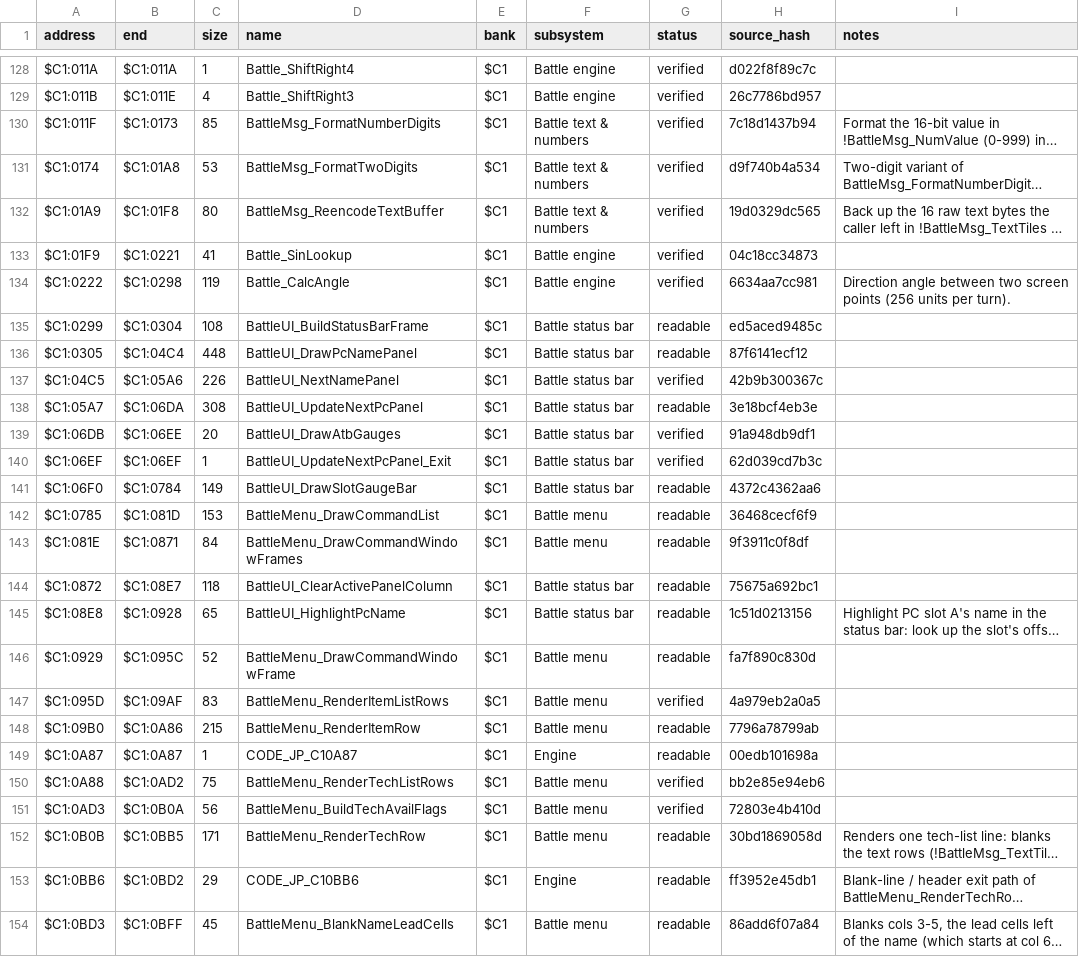
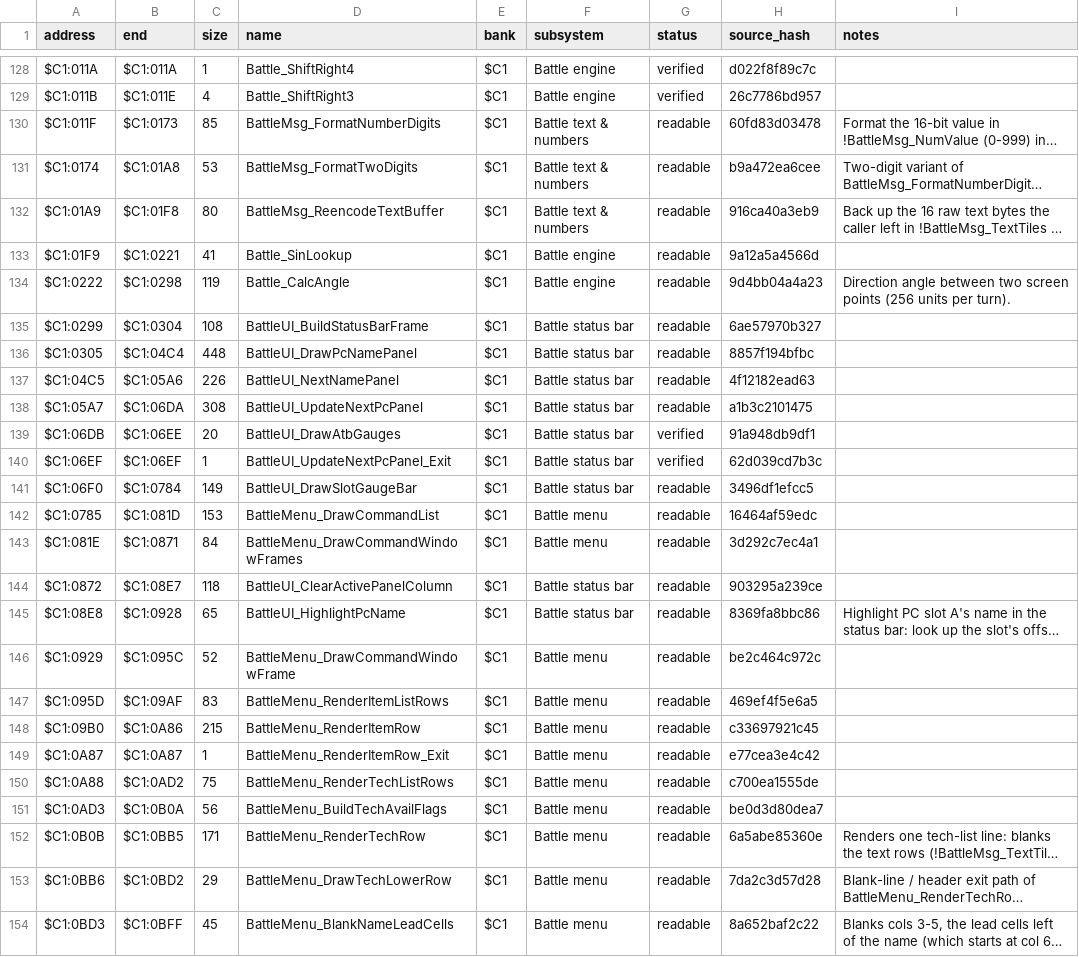
Before and after one commit to ThisIsAkill/ChronoRET, a CSV file: symbols/functions.csv, drawn as a sheet; only a part is shown, gaps mark what is left out; long unchanged cells end in …; the diff covers the shown part only; the diff names each change by its address in the sheet, - before the commit and + after, or states it on an @@ line.

Commit message:
readability: bank $C1 status bar, list rendering and menu headers state full CPU state; raw-address labels named, per independent review

```diff
--- a/symbols/functions.csv
+++ b/symbols/functions.csv
-G130:G134 (status): verified
+G130:G134 (status): readable
-H130 (source_hash): 7c18d1437b94
+H130 (source_hash): 60fd83d03478
-H131 (source_hash): d9f740b4a534
+H131 (source_hash): b9a472ea6cee
-H132 (source_hash): 19d0329dc565
+H132 (source_hash): 916ca40a3eb9
-H133 (source_hash): 04c18cc34873
+H133 (source_hash): 9a12a5a4566d
-H134 (source_hash): 6634aa7cc981
+H134 (source_hash): 9d4bb04a4a23
-H135 (source_hash): ed5aced9485c
+H135 (source_hash): 6ae57970b327
-H136 (source_hash): 87f6141ecf12
+H136 (source_hash): 8857f194bfbc
-G137 (status): verified
+G137 (status): readable
-H137 (source_hash): 42b9b300367c
+H137 (source_hash): 4f12182ead63
-H138 (source_hash): 3e18bcf4eb3e
+H138 (source_hash): a1b3c2101475
-H141 (source_hash): 4372c4362aa6
+H141 (source_hash): 3496df1efcc5
-H142 (source_hash): 36468cecf6f9
+H142 (source_hash): 16464af59edc
-H143 (source_hash): 9f3911c0f8df
+H143 (source_hash): 3d292c7ec4a1
-H144 (source_hash): 75675a692bc1
+H144 (source_hash): 903295a239ce
-H145 (source_hash): 1c51d0213156
+H145 (source_hash): 8369fa8bbc86
-H146 (source_hash): fa7f890c830d
+H146 (source_hash): be2c464c972c
-G147 (status): verified
+G147 (status): readable
-H147 (source_hash): 4a979eb2a0a5
+H147 (source_hash): 469ef4f5e6a5
-H148 (source_hash): 7796a78799ab
+H148 (source_hash): c33697921c45
-D149 (name): CODE_JP_C10A87
+D149 (name): BattleMenu_RenderItemRow_Exit
-F149 (subsystem): Engine
+F149 (subsystem): Battle menu
-H149 (source_hash): 00edb101698a
+H149 (source_hash): e77cea3e4c42
-G150:G151 (status): verified
+G150:G151 (status): readable
-H150 (source_hash): bb2e85e94eb6
+H150 (source_hash): c700ea1555de
-H151 (source_hash): 72803e4b410d
+H151 (source_hash): be0d3d80dea7
-H152 (source_hash): 30bd1869058d
+H152 (source_hash): 6a5abe85360e
-D153 (name): CODE_JP_C10BB6
+D153 (name): BattleMenu_DrawTechLowerRow
-F153 (subsystem): Engine
+F153 (subsystem): Battle menu
-H153 (source_hash): ff3952e45db1
+H153 (source_hash): 7da2c3d57d28
-H154 (source_hash): 86add6f07a84
+H154 (source_hash): 8a652baf2c22
```
Also changed, not shown: 12 removed rows and 50 edited cells elsewhere in this file, 6 other files.
